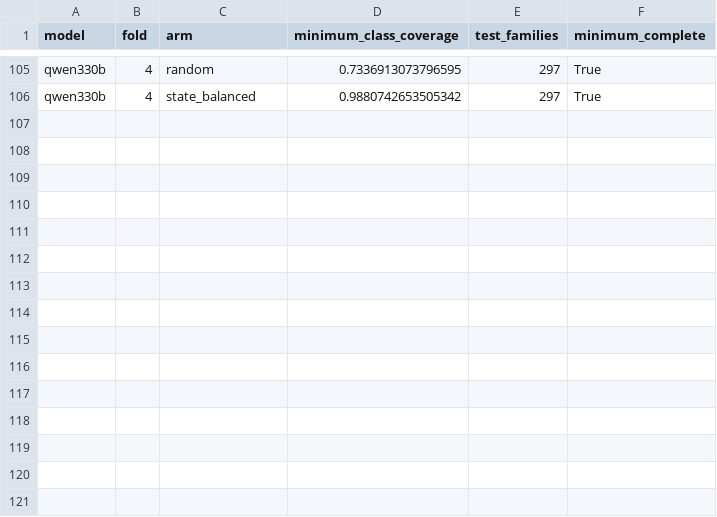
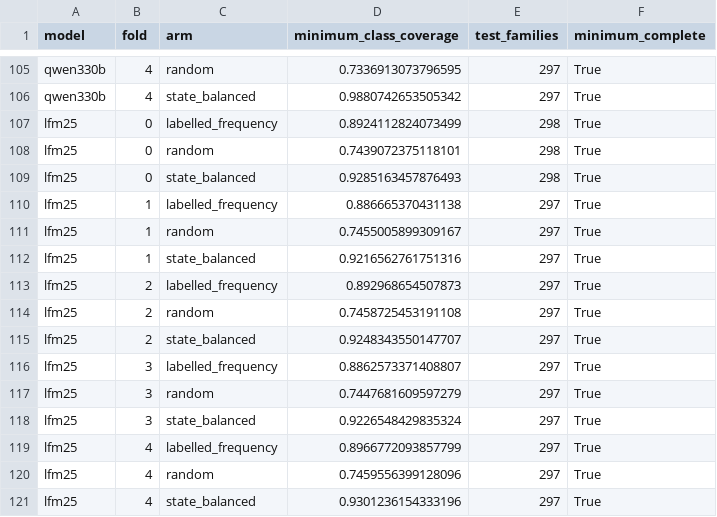
Before and after one commit to disi-unibo-nlp/mfa-moe, a CSV file: paper/6a510c6db0d9b08aa438c142/figures/journal/data/selection_coverage.csv, drawn as a sheet; only a part is shown, gaps mark what is left out; the diff names each change by its address in the sheet, - before the commit and + after, or states it on an @@ line.

```diff
--- a/paper/6a510c6db0d9b08aa438c142/figures/journal/data/selection_coverage.csv
+++ b/paper/6a510c6db0d9b08aa438c142/figures/journal/data/selection_coverage.csv
+row 107: lfm25 | 0 | labelled_frequency | 0.8924112824073499 | 298 | True
+row 108: lfm25 | 0 | random | 0.7439072375118101 | 298 | True
+row 109: lfm25 | 0 | state_balanced | 0.9285163457876493 | 298 | True
+row 110: lfm25 | 1 | labelled_frequency | 0.886665370431138 | 297 | True
+row 111: lfm25 | 1 | random | 0.7455005899309167 | 297 | True
+row 112: lfm25 | 1 | state_balanced | 0.9216562761751316 | 297 | True
+row 113: lfm25 | 2 | labelled_frequency | 0.892968654507873 | 297 | True
+row 114: lfm25 | 2 | random | 0.7458725453191108 | 297 | True
+row 115: lfm25 | 2 | state_balanced | 0.9248343550147707 | 297 | True
+row 116: lfm25 | 3 | labelled_frequency | 0.8862573371408807 | 297 | True
+row 117: lfm25 | 3 | random | 0.7447681609597279 | 297 | True
+row 118: lfm25 | 3 | state_balanced | 0.9226548429835324 | 297 | True
+row 119: lfm25 | 4 | labelled_frequency | 0.8966772093857799 | 297 | True
+row 120: lfm25 | 4 | random | 0.7459556399128096 | 297 | True
+row 121: lfm25 | 4 | state_balanced | 0.9301236154333196 | 297 | True
```
Also changed, not shown: paper/6a510c6db0d9b08aa438c142/figures/journal/data/benchmark_cells.csv, paper/6a510c6db0d9b08aa438c142/figures/journal/data/routing_readout.csv, 23 other files.
